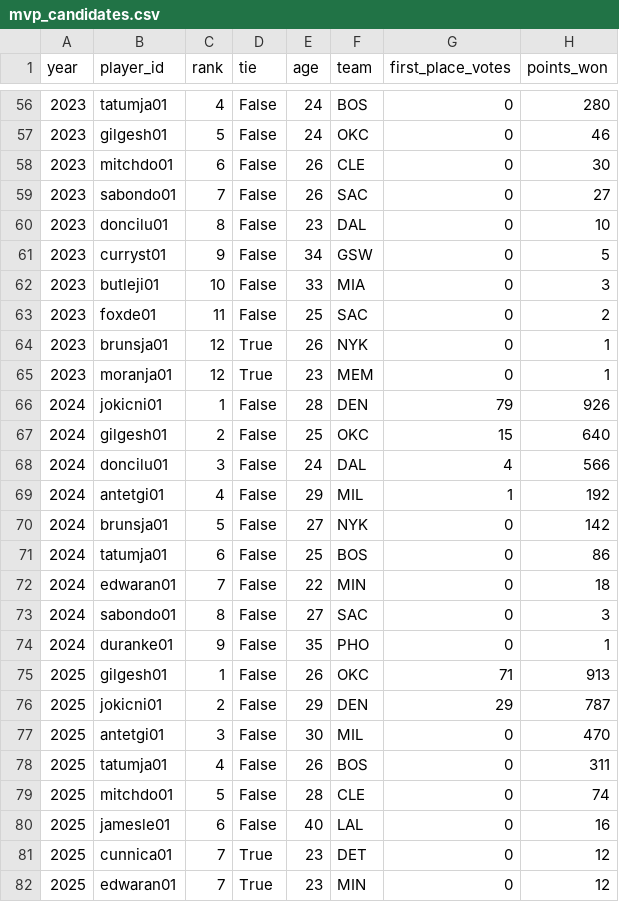
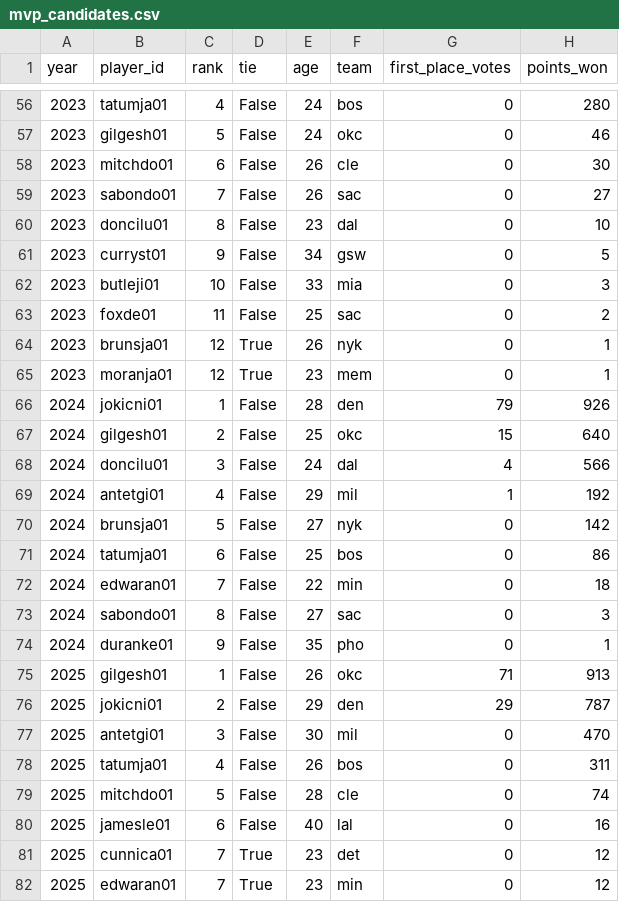
Before and after one commit to arianmokhtariha/NBA-analysis, a CSV file: data/data_clean/mvp_candidates.csv, drawn as a sheet; only a part is shown, gaps mark what is left out; the diff covers the shown part only; the diff names each change by its address in the sheet, - before the commit and + after, or states it on an @@ line.

```diff
--- a/data/data_clean/mvp_candidates.csv
+++ b/data/data_clean/mvp_candidates.csv
-F56 (team): BOS
+F56 (team): bos
-F57 (team): OKC
+F57 (team): okc
-F58 (team): CLE
+F58 (team): cle
-F59 (team): SAC
+F59 (team): sac
-F60 (team): DAL
+F60 (team): dal
-F61 (team): GSW
+F61 (team): gsw
-F62 (team): MIA
+F62 (team): mia
-F63 (team): SAC
+F63 (team): sac
-F64 (team): NYK
+F64 (team): nyk
-F65 (team): MEM
+F65 (team): mem
-F66 (team): DEN
+F66 (team): den
-F67 (team): OKC
+F67 (team): okc
-F68 (team): DAL
+F68 (team): dal
-F69 (team): MIL
+F69 (team): mil
-F70 (team): NYK
+F70 (team): nyk
-F71 (team): BOS
+F71 (team): bos
-F72 (team): MIN
+F72 (team): min
-F73 (team): SAC
+F73 (team): sac
-F74 (team): PHO
+F74 (team): pho
-F75 (team): OKC
+F75 (team): okc
-F76 (team): DEN
+F76 (team): den
-F77 (team): MIL
+F77 (team): mil
-F78 (team): BOS
+F78 (team): bos
-F79 (team): CLE
+F79 (team): cle
-F80 (team): LAL
+F80 (team): lal
-F81 (team): DET
+F81 (team): det
-F82 (team): MIN
+F82 (team): min
```
Also changed, not shown: 56 edited cells elsewhere in this file, data/data_clean/advanced_stats.csv, data/data_clean/mvp_winners.csv, 7 other files.
